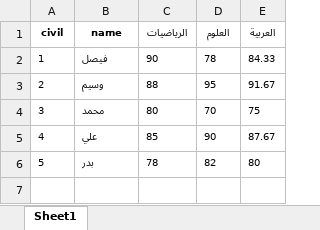
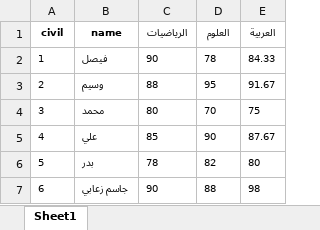
Before and after one commit to faissaltunisia/grade-system, an Excel workbook: data/درجات الطلاب.xlsx, sheet Sheet1, drawn as a sheet; values as stored, in another font and other column widths than the file's, no borders; the diff names each change by its address in the sheet, - before the commit and + after, or states it on an @@ line.

Commit message:
Add files via upload

```diff
--- a/data/درجات الطلاب.xlsx (sheet Sheet1)
+++ b/data/درجات الطلاب.xlsx (sheet Sheet1)
+row 7: 6 | جاسم زعابي | 90 | 88 | 98
```
